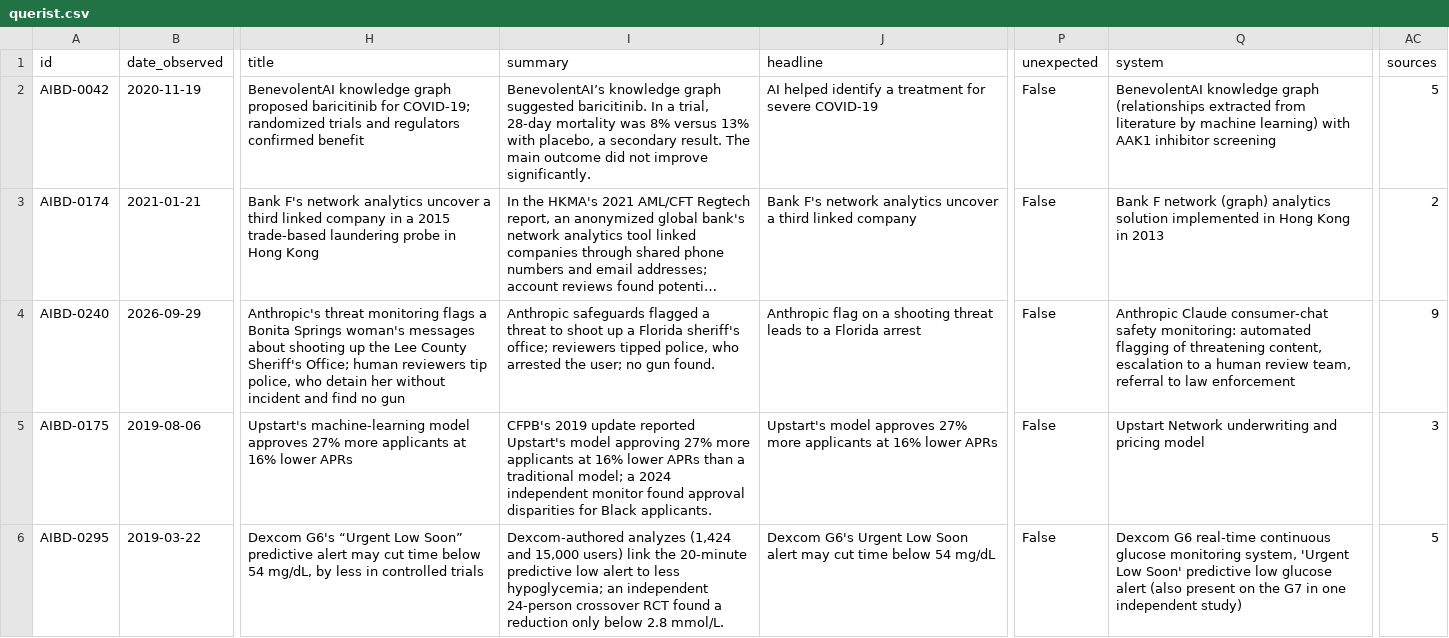
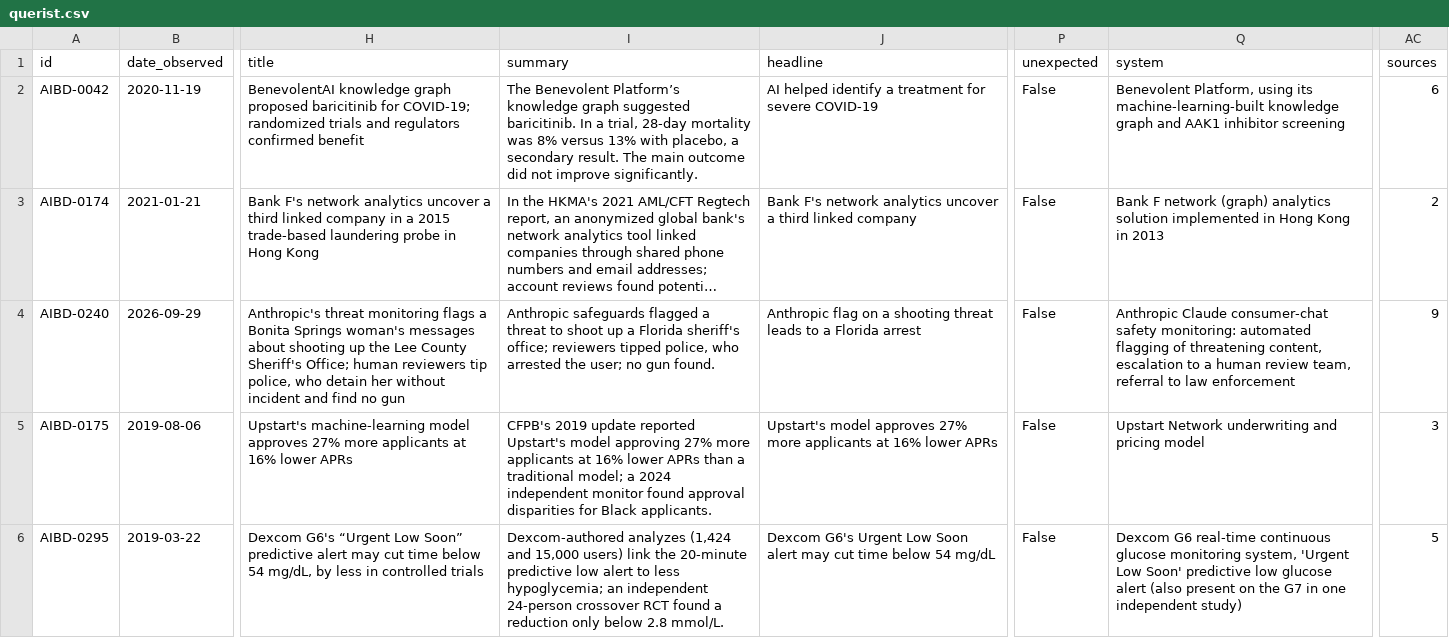
Before and after one commit to petervartanian/personal-site, a CSV file: aibd/data/querist.csv, drawn as a sheet; only a part is shown, gaps mark what is left out; long unchanged cells end in …; the diff names each change by its address in the sheet, - before the commit and + after, or states it on an @@ line.

```diff
--- a/aibd/data/querist.csv
+++ b/aibd/data/querist.csv
-I2 (summary): BenevolentAI’s knowledge graph…
+I2 (summary): The Benevolent Platform’s knowledge graph…
-Q2 (system): BenevolentAI knowledge graph (relationships extracted from literature by machine learning) with AAK1 inhibitor…
+Q2 (system): Benevolent Platform, using its machine-learning-built knowledge graph and AAK1 inhibitor…
-AC2 (sources): 5
+AC2 (sources): 6
```
Also changed, not shown: aibd/data/adyt.csv, aibd/data/ratings.csv, 31 other files.
